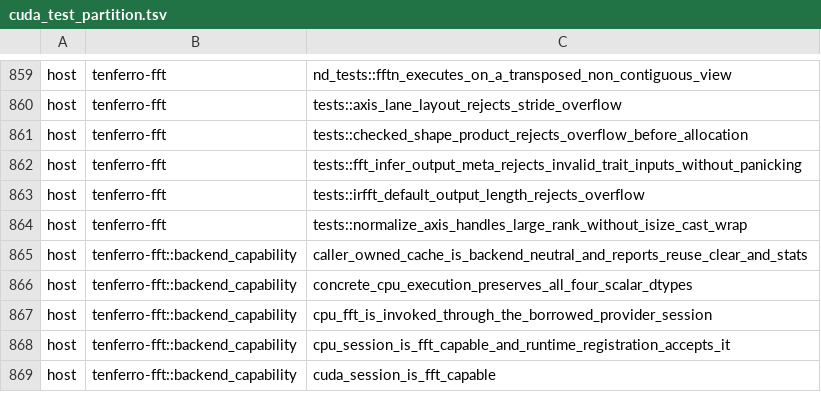
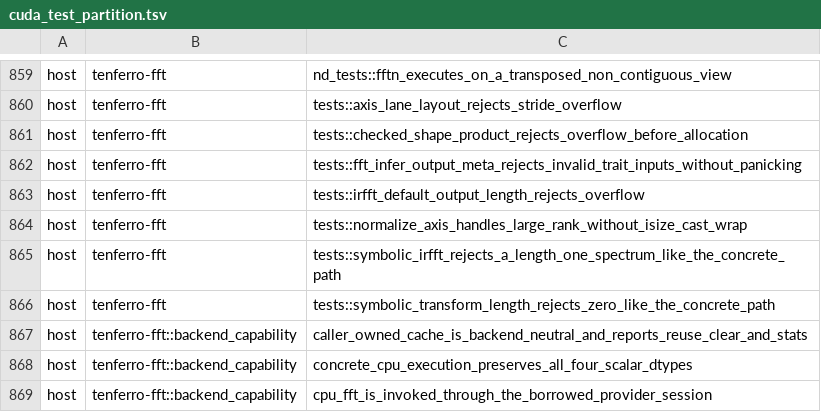
Before and after one commit to tensor4all/tenferro-rs, a TSV file: scripts/ci/cuda_test_partition.tsv, drawn as a sheet; only a part is shown, gaps mark what is left out; the shorter side is filled out with more unchanged rows.

Commit message:
ci(gpu): classify the two new tenferro-fft symbolic tests as host (#2427)

```diff
--- a/scripts/ci/cuda_test_partition.tsv
+++ b/scripts/ci/cuda_test_partition.tsv
@@ -864,2 +864,4 @@ host	tenferro-fft	tests::irfft_default_output_length_rejects_overflow
 host	tenferro-fft	tests::normalize_axis_handles_large_rank_without_isize_cast_wrap
+host	tenferro-fft	tests::symbolic_irfft_rejects_a_length_one_spectrum_like_the_concrete_path
+host	tenferro-fft	tests::symbolic_transform_length_rejects_zero_like_the_concrete_path
 host	tenferro-fft::backend_capability	caller_owned_cache_is_backend_neutral_and_reports_reuse_clear_and_stats
```
